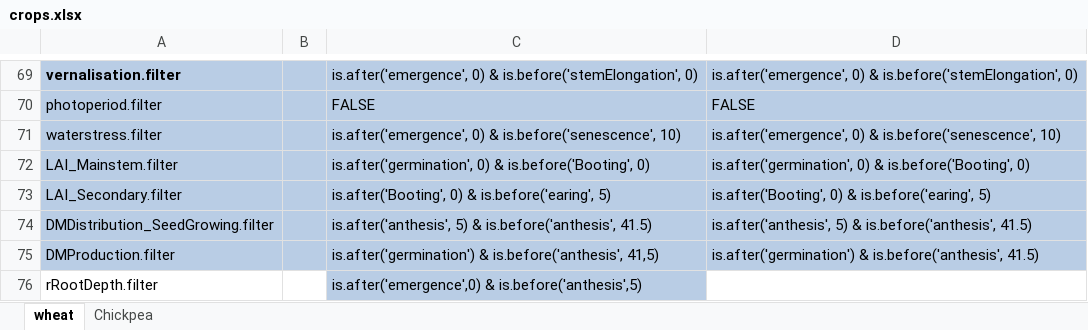
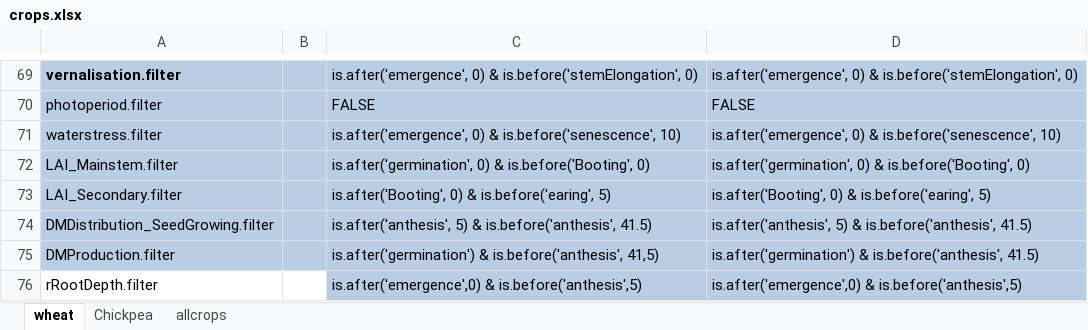
Before and after one commit to mariegosme/SSM.R, an Excel workbook: exampleinputs/crops.xlsx, sheet wheat, drawn as a sheet; only a part is shown, gaps mark what is left out; values as stored, in another font and other column widths than the file's, no borders; the diff names each change by its address in the sheet, - before the commit and + after, or states it on an @@ line.

Commit message:
simplified the format of ALLCROPS
now ALLCROPS is a data.frame with crop.cultivar as rownames.
Also changed the way the crop parameter file is read: now read from format where all crops are on the same sheet (names allcrops)

```diff
--- a/exampleinputs/crops.xlsx (sheet wheat)
+++ b/exampleinputs/crops.xlsx (sheet wheat)
+sheet tab: allcrops
-D76: (empty)
+D76: is.after('emergence',0) & is.before('anthesis',5)
-D76 fill: none
+D76 fill: #B9CDE5
```
Also changed, not shown: sheet Chickpea, allvariables.xlsx, 9 other files.
